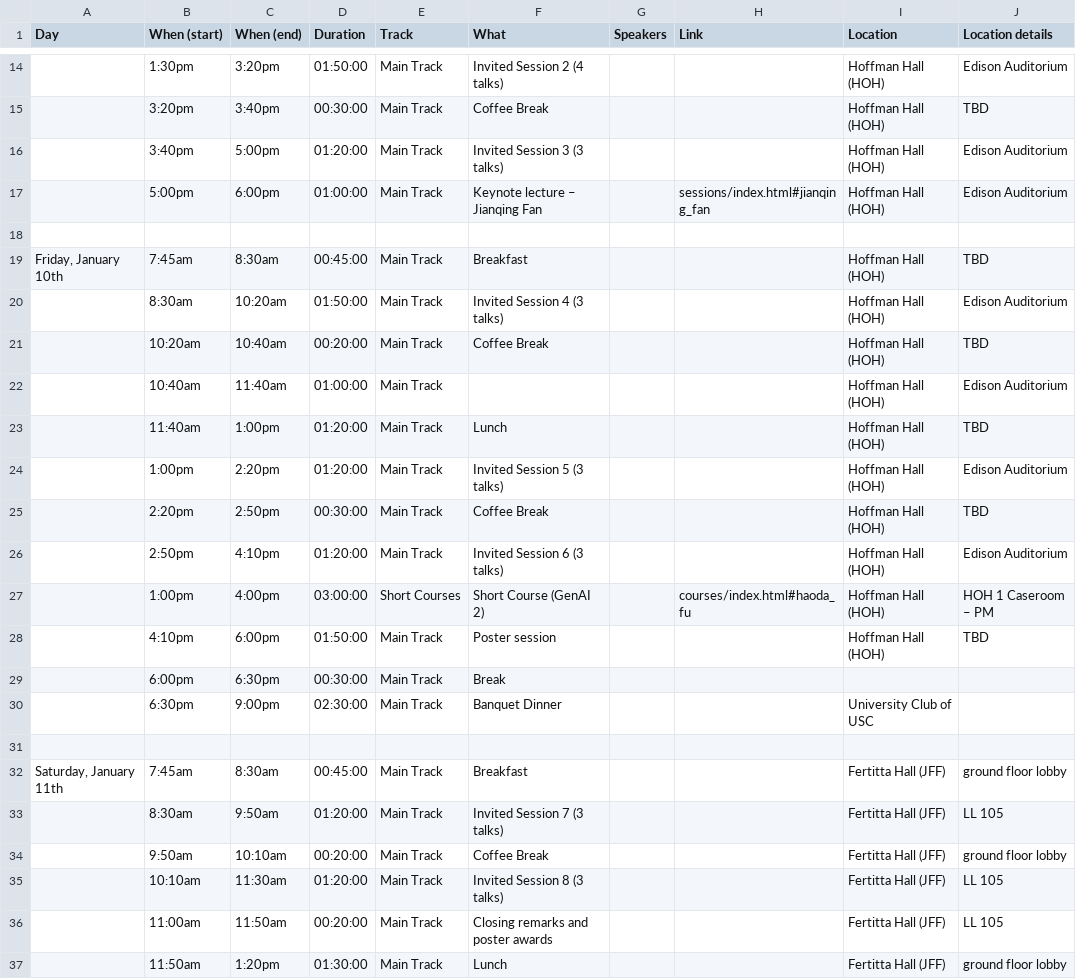
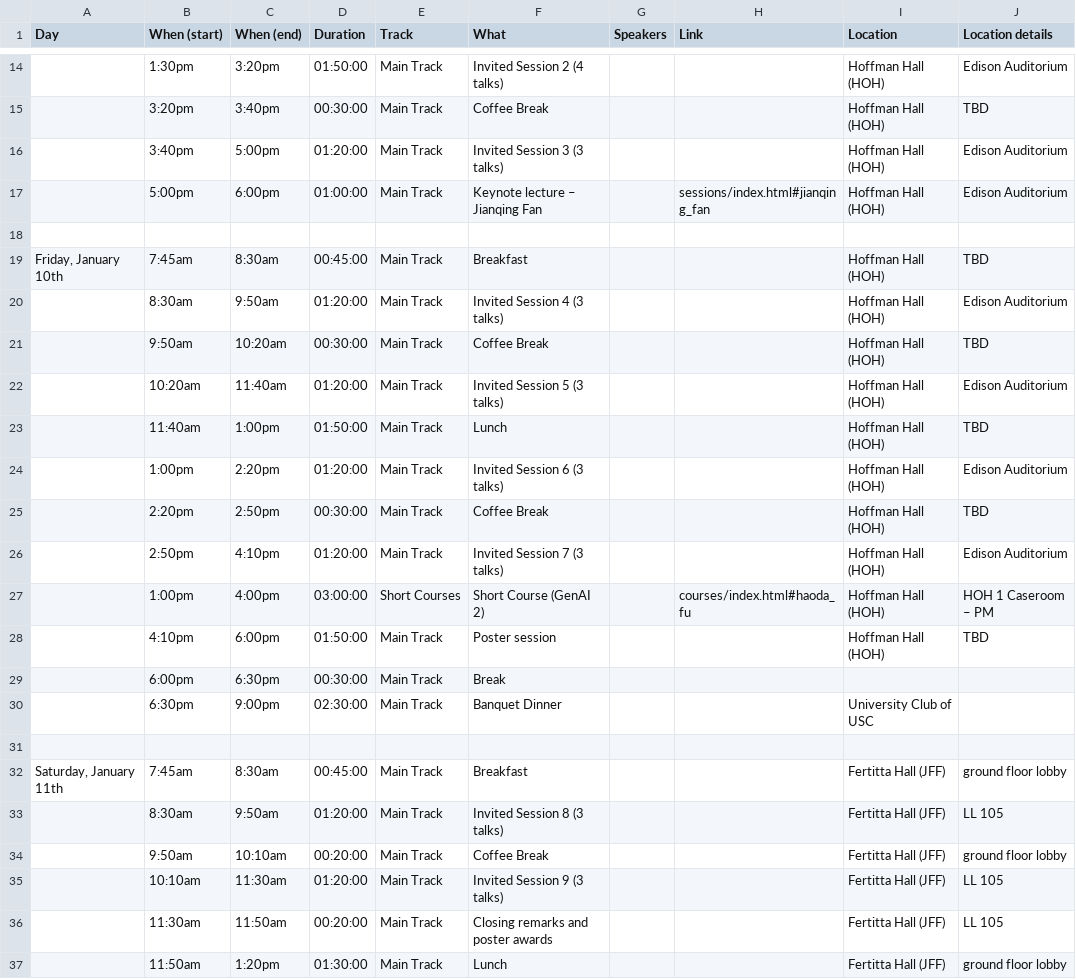
Before and after one commit to usc-dso-stat-group/seeds-2025-conference, a CSV file: sources/schedule.csv, drawn as a sheet; only a part is shown, gaps mark what is left out.

Commit message:
Updated schedule

```diff
--- a/sources/schedule.csv
+++ b/sources/schedule.csv
@@ -19,9 +19,9 @@ Day,When (start),When (end),Duration,Track,What,Speakers,Link,Location,Location
 "Friday, January 10th",7:45am,8:30am,00:45:00,Main Track,Breakfast,,,Hoffman Hall (HOH),TBD
-,8:30am,10:20am,01:50:00,Main Track,Invited Session 4 (3 talks),,,Hoffman Hall (HOH),Edison Auditorium
-,10:20am,10:40am,00:20:00,Main Track,Coffee Break,,,Hoffman Hall (HOH),TBD
-,10:40am,11:40am,01:00:00,Main Track,,,,Hoffman Hall (HOH),Edison Auditorium
-,11:40am,1:00pm,01:20:00,Main Track,Lunch,,,Hoffman Hall (HOH),TBD
-,1:00pm,2:20pm,01:20:00,Main Track,Invited Session 5 (3 talks),,,Hoffman Hall (HOH),Edison Auditorium
+,8:30am,9:50am,01:20:00,Main Track,Invited Session 4 (3 talks),,,Hoffman Hall (HOH),Edison Auditorium
+,9:50am,10:20am,00:30:00,Main Track,Coffee Break,,,Hoffman Hall (HOH),TBD
+,10:20am,11:40am,01:20:00,Main Track,Invited Session 5 (3 talks),,,Hoffman Hall (HOH),Edison Auditorium
+,11:40am,1:00pm,01:50:00,Main Track,Lunch,,,Hoffman Hall (HOH),TBD
+,1:00pm,2:20pm,01:20:00,Main Track,Invited Session 6 (3 talks),,,Hoffman Hall (HOH),Edison Auditorium
 ,2:20pm,2:50pm,00:30:00,Main Track,Coffee Break,,,Hoffman Hall (HOH),TBD
-,2:50pm,4:10pm,01:20:00,Main Track,Invited Session 6 (3 talks),,,Hoffman Hall (HOH),Edison Auditorium
+,2:50pm,4:10pm,01:20:00,Main Track,Invited Session 7 (3 talks),,,Hoffman Hall (HOH),Edison Auditorium
 ,1:00pm,4:00pm,03:00:00,Short Courses,Short Course (GenAI 2),,courses/index.html#haoda_fu,Hoffman Hall (HOH),HOH 1 Caseroom – PM
@@ -32,6 +32,6 @@ Day,When (start),When (end),Duration,Track,What,Speakers,Link,Location,Location
 "Saturday, January 11th",7:45am,8:30am,00:45:00,Main Track,Breakfast,,,Fertitta Hall (JFF),ground floor lobby
-,8:30am,9:50am,01:20:00,Main Track,Invited Session 7 (3 talks),,,Fertitta Hall (JFF),LL 105
+,8:30am,9:50am,01:20:00,Main Track,Invited Session 8 (3 talks),,,Fertitta Hall (JFF),LL 105
 ,9:50am,10:10am,00:20:00,Main Track,Coffee Break,,,Fertitta Hall (JFF),ground floor lobby
-,10:10am,11:30am,01:20:00,Main Track,Invited Session 8 (3 talks),,,Fertitta Hall (JFF),LL 105
-,11:00am,11:50am,00:20:00,Main Track,Closing remarks and poster awards,,,Fertitta Hall (JFF),LL 105
+,10:10am,11:30am,01:20:00,Main Track,Invited Session 9 (3 talks),,,Fertitta Hall (JFF),LL 105
+,11:30am,11:50am,00:20:00,Main Track,Closing remarks and poster awards,,,Fertitta Hall (JFF),LL 105
 ,11:50am,1:20pm,01:30:00,Main Track,Lunch,,,Fertitta Hall (JFF),ground floor lobby
```
Also changed, not shown: sources/sessions.csv, 1 other file.
